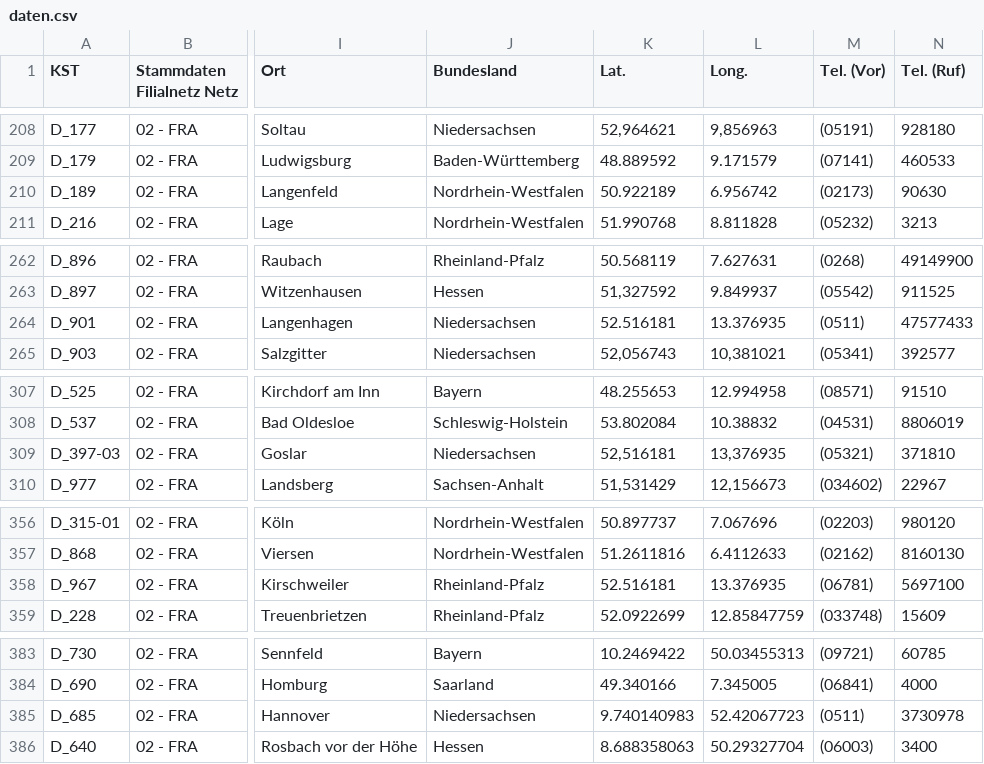
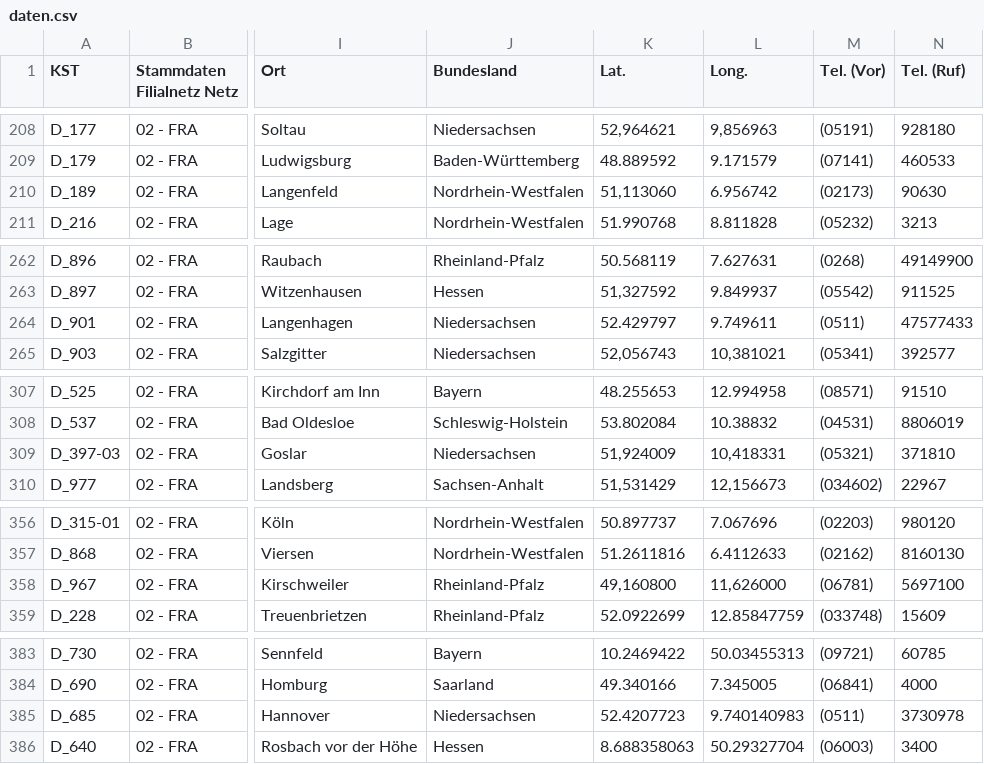
Before and after one commit to David24387/Bedarfskarte-Franchise-2, a CSV file: daten.csv, drawn as a sheet; only a part is shown, gaps mark what is left out; the diff names each change by its address in the sheet, - before the commit and + after, or states it on an @@ line.

```diff
--- a/daten.csv
+++ b/daten.csv
-K210 (Lat.): 50.922189
+K210 (Lat.): 51,113060
-K264 (Lat.): 52.516181
+K264 (Lat.): 52.429797
-L264 (Long.): 13.376935
+L264 (Long.): 9.749611
-K309 (Lat.): 52,516181
+K309 (Lat.): 51,924009
-L309 (Long.): 13,376935
+L309 (Long.): 10,418331
-K358 (Lat.): 52.516181
+K358 (Lat.): 49,160800
-L358 (Long.): 13.376935
+L358 (Long.): 11,626000
-K385 (Lat.): 9.740140983
+K385 (Lat.): 52.4207723
-L385 (Long.): 52.42067723
+L385 (Long.): 9.740140983
```
